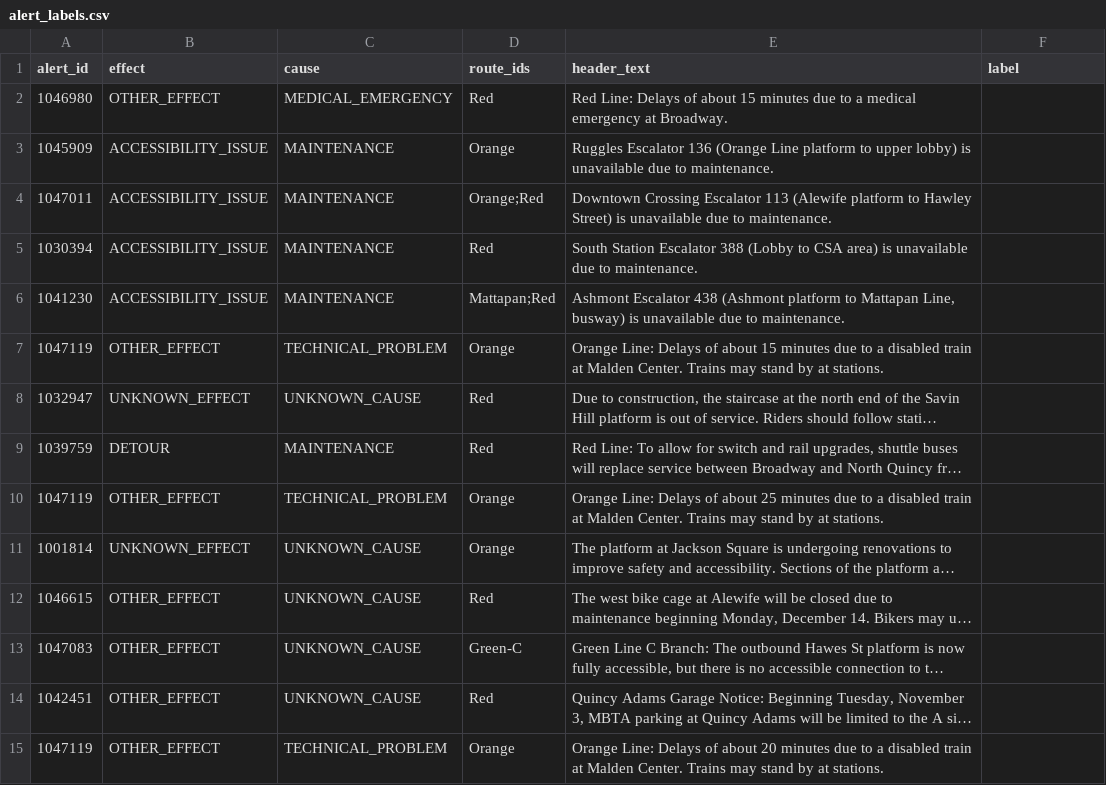
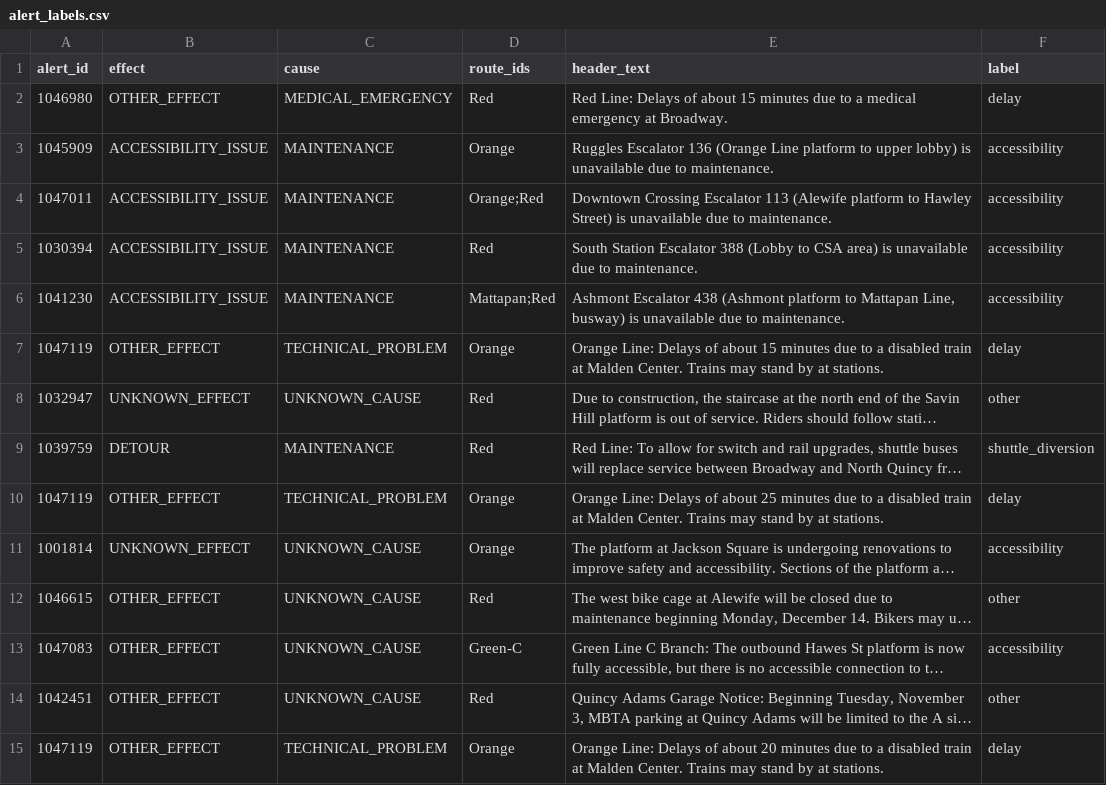
Before and after one commit to akshaygovindd/headway, a CSV file: evals/alert_labels.csv, drawn as a sheet; only a part is shown; long unchanged cells end in …; the diff covers the shown part only; the diff names each change by its address in the sheet, - before the commit and + after, or states it on an @@ line.

Commit message:
eval(alerts): hand labels and alert classifier pilot report

```diff
--- a/evals/alert_labels.csv
+++ b/evals/alert_labels.csv
-F2 (label): (empty)
+F2 (label): delay
-F3:F6 (label): (empty)
+F3:F6 (label): accessibility
-F7 (label): (empty)
+F7 (label): delay
-F8 (label): (empty)
+F8 (label): other
-F9 (label): (empty)
+F9 (label): shuttle_diversion
-F10 (label): (empty)
+F10 (label): delay
-F11 (label): (empty)
+F11 (label): accessibility
-F12 (label): (empty)
+F12 (label): other
-F13 (label): (empty)
+F13 (label): accessibility
-F14 (label): (empty)
+F14 (label): other
-F15 (label): (empty)
+F15 (label): delay
```
Also changed, not shown: 36 edited cells elsewhere in this file, 1 other file.
